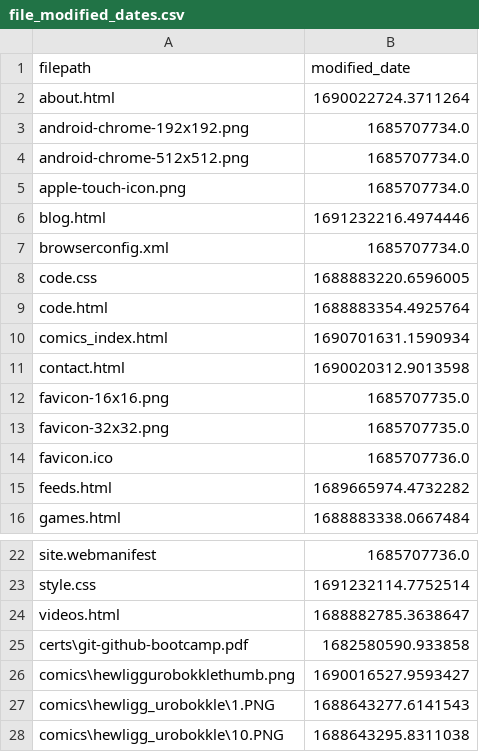
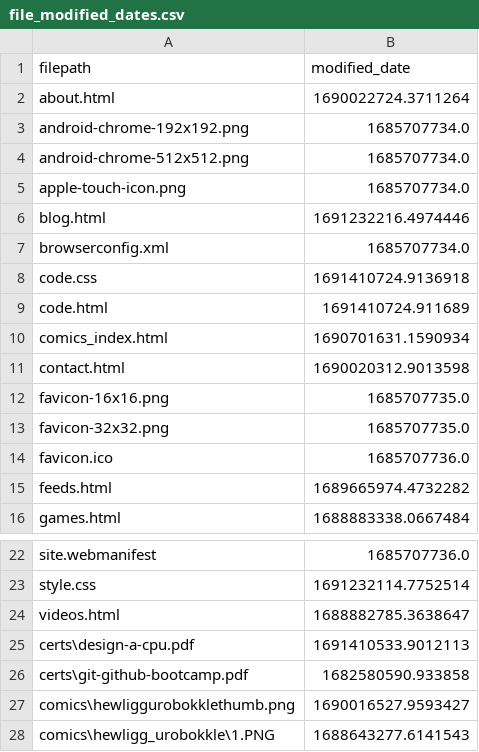
Before and after one commit to Eatkin/Homepage, a CSV file: tools/SiteUpdater/file_modified_dates.csv, drawn as a sheet; only a part is shown, gaps mark what is left out; the shorter side is filled out with more unchanged rows.

```diff
--- a/tools/SiteUpdater/file_modified_dates.csv
+++ b/tools/SiteUpdater/file_modified_dates.csv
@@ -7,4 +7,4 @@ blog.html,1691232216.4974446
 browserconfig.xml,1685707734.0
-code.css,1688883220.6596005
-code.html,1688883354.4925764
+code.css,1691410724.9136918
+code.html,1691410724.911689
 comics_index.html,1690701631.1590934
@@ -24,2 +24,3 @@ style.css,1691232114.7752514
 videos.html,1688882785.3638647
+certs\design-a-cpu.pdf,1691410533.9012113
 certs\git-github-bootcamp.pdf,1682580590.933858
```
Also changed, not shown: 8 other files.
